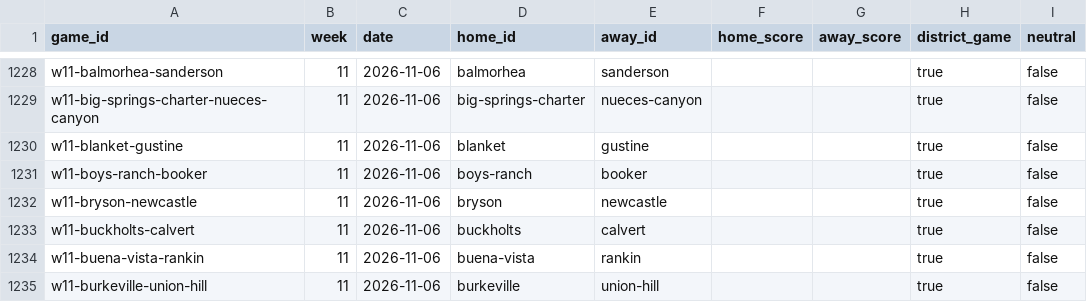
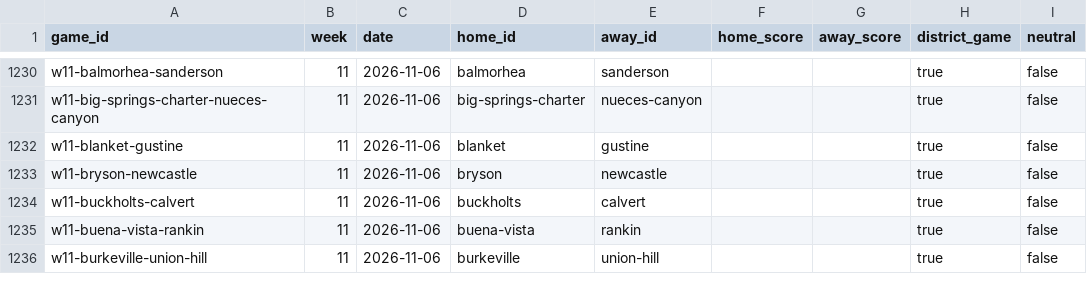
Before and after one commit to rcullens/ranking-tool, a CSV file: sixman_rankings/data/games.csv, drawn as a sheet; only a part is shown, gaps mark what is left out; the diff covers the shown part only.

```diff
--- a/sixman_rankings/data/games.csv
+++ b/sixman_rankings/data/games.csv
@@ -1230,3 +1232,2 @@ w11-big-springs-charter-nueces-canyon,11,2026-11-06,big-springs-charter,nueces-c
 w11-blanket-gustine,11,2026-11-06,blanket,gustine,,,true,false
-w11-boys-ranch-booker,11,2026-11-06,boys-ranch,booker,,,true,false
 w11-bryson-newcastle,11,2026-11-06,bryson,newcastle,,,true,false
```
Also changed, not shown: 7 added rows, 5 removed rows and 1 edited cell elsewhere in this file, 17 other files.
